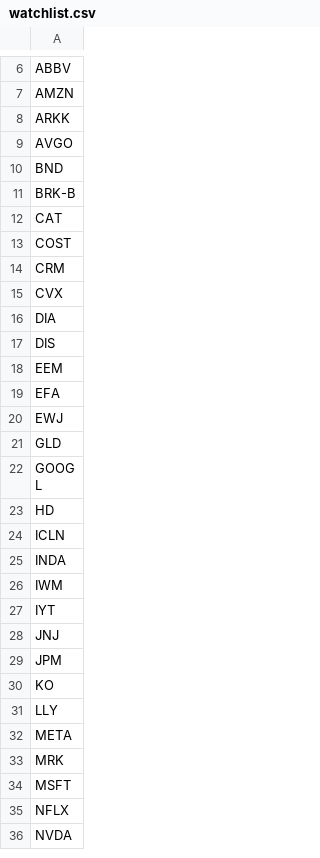
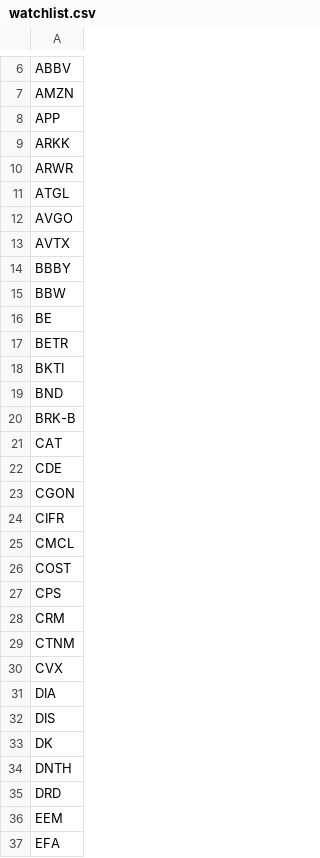
Before and after one commit to brillafresa/Momentum, a CSV file: watchlist.csv, drawn as a sheet; only a part is shown, gaps mark what is left out; the shorter side is filled out with more unchanged rows; the diff covers the shown part only; the diff names each change by its address in the sheet, - before the commit and + after, or states it on an @@ line.

```diff
--- a/watchlist.csv
+++ b/watchlist.csv
+row 8: APP
+row 10: ARWR
+row 11: ATGL
+row 13: AVTX
+row 14: BBBY
+row 15: BBW
+row 16: BE
+row 17: BETR
+row 18: BKTI
+row 22: CDE
+row 23: CGON
+row 24: CIFR
+row 25: CMCL
+row 27: CPS
+row 29: CTNM
+row 33: DK
+row 34: DNTH
+row 35: DRD
```
Also changed, not shown: 49 added rows elsewhere in this file, screened_universe.csv, 3 other files.
